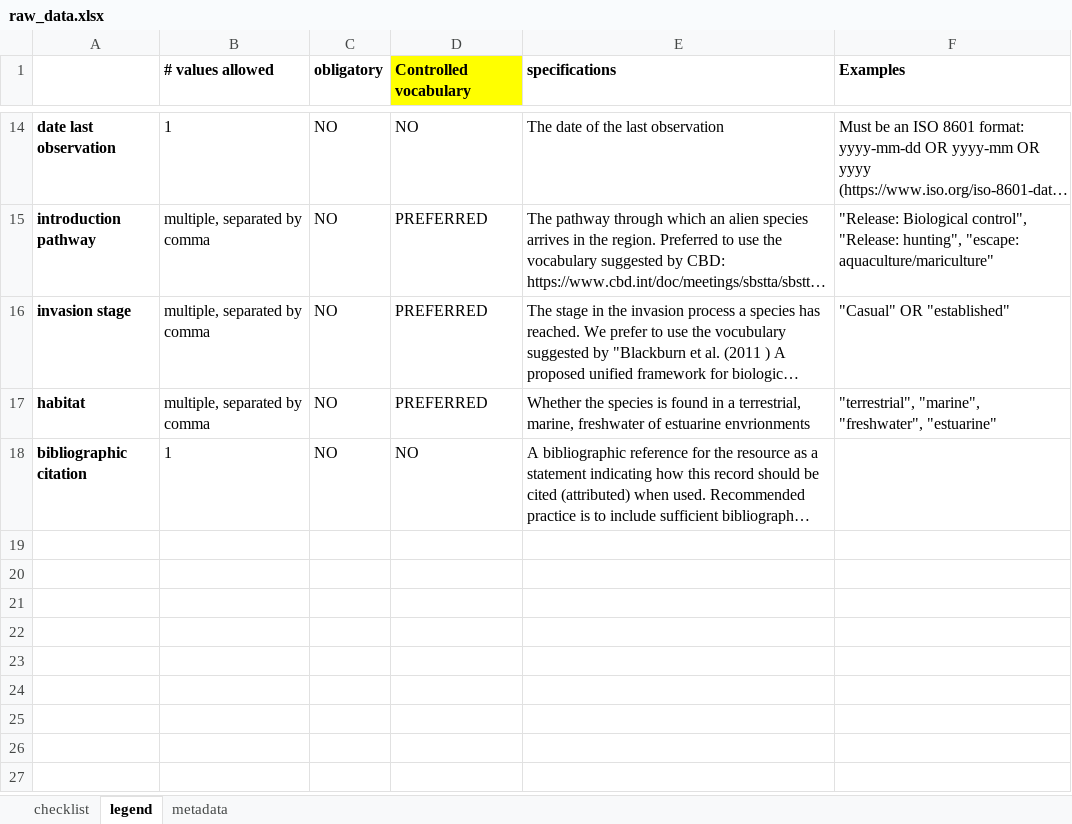
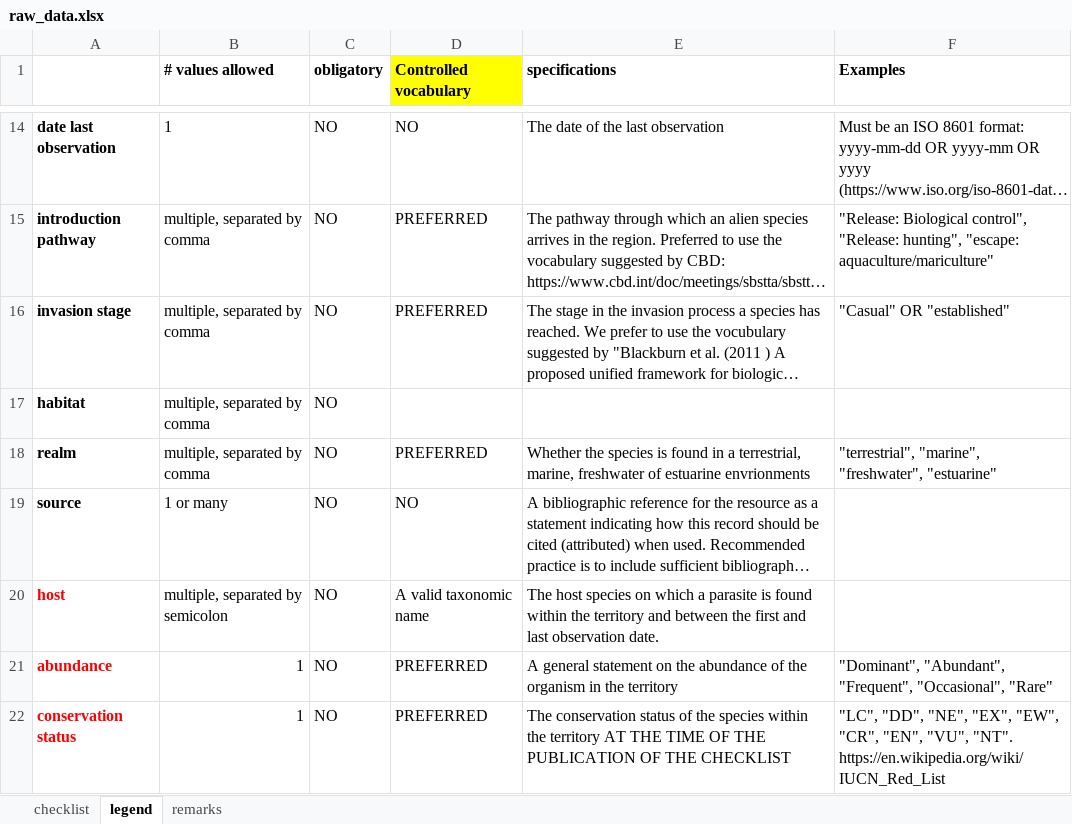
Before and after one commit to trias-project/ad-hoc-checklist, an Excel workbook: data/raw/raw_data.xlsx, sheet legend, drawn as a sheet; only a part is shown, gaps mark what is left out; long unchanged cells end in …; values as stored, in another font and other column widths than the file's, no borders; addresses are those after the commit; the diff names each change by its address in the sheet, - before the commit and + after, or states it on an @@ line.

Commit message:
Add files via upload

```diff
--- a/data/raw/raw_data.xlsx (sheet legend)
+++ b/data/raw/raw_data.xlsx (sheet legend)
-sheet tab: metadata
+sheet tab: remarks
-D17 (Controlled vocabulary): PREFERRED
+D17 (Controlled vocabulary): (empty)
-E17 (specifications): Whether the species is found in a terrestrial, marine, freshwater of estuarine envrionments
+E17 (specifications): (empty)
-F17 (Examples): "terrestrial", "marine", "freshwater", "estuarine"
+F17 (Examples): (empty)
+row 18: realm | multiple, separated by comma | NO | PREFERRED | Whether the species is found in a terrestrial, marine, freshwater of estuarine envrionments | "terrestrial", "marine", "freshwater", "estuarine"
-A19: bibliographic citation
+A19: source
-B19 (# values allowed): 1
+B19 (# values allowed): 1 or many
+row 20: host | multiple, separated by semicolon | NO | A valid taxonomic name | The host species on which a parasite is found within the territory and between the first and last observation date.
+row 21: abundance | 1 | NO | PREFERRED | A general statement on the abundance of the organism in the territory | "Dominant", "Abundant", "Frequent", "Occasional", "Rare"
+row 22: conservation status | 1 | NO | PREFERRED | The conservation status of the species within the territory AT THE TIME OF THE PUBLICATION OF THE CHECKLIST | "LC", "DD", "NE", "EX", "EW", "CR", "EN", "VU", "NT". https://en.wikipedia.org/wiki/IUCN_Red_List
```
Also changed, not shown: sheet remarks, sheet checklist.
